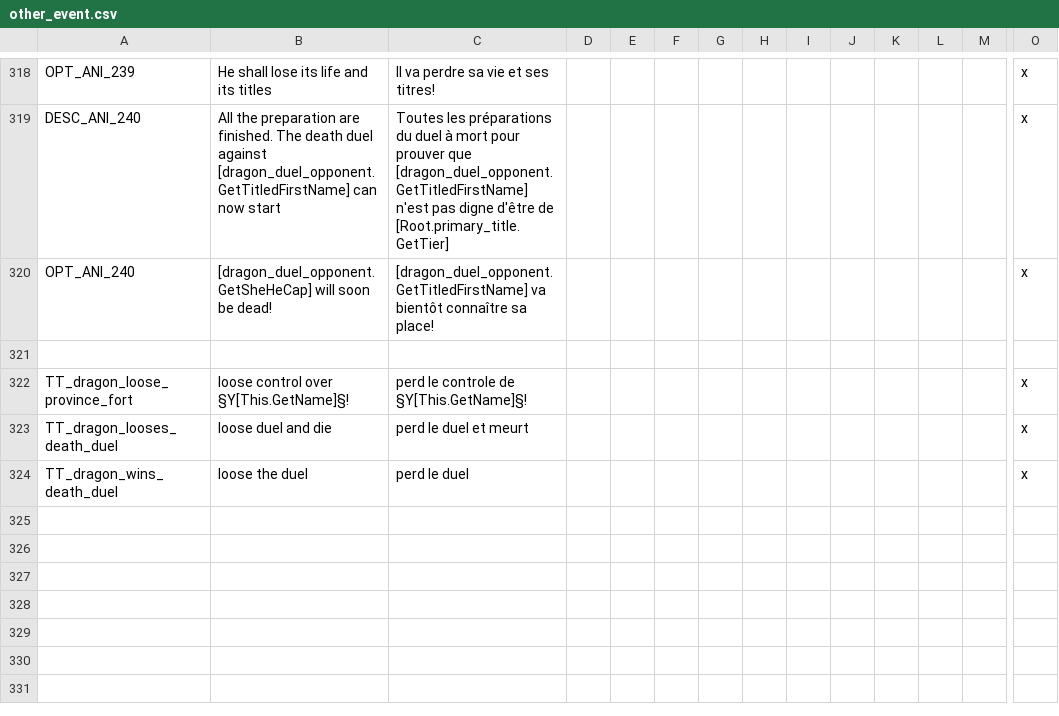
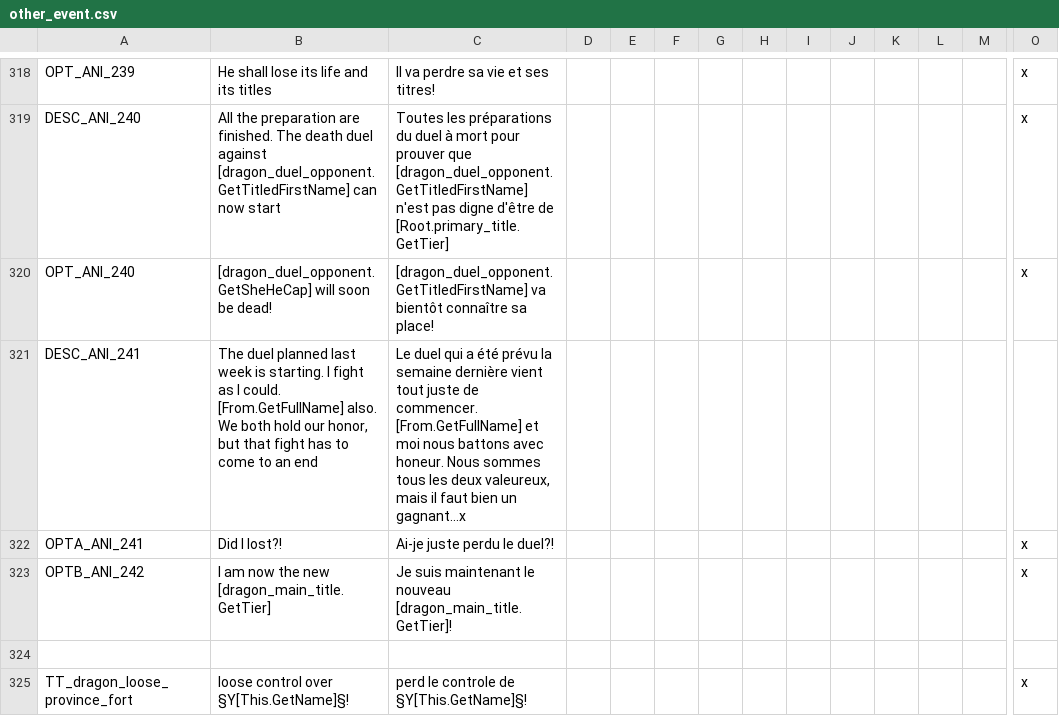
Before and after one commit to asmuro1/animals-plus, a CSV file: animals_update/localisation/other_event.csv, drawn as a sheet; only a part is shown, gaps mark what is left out; the shorter side is filled out with more unchanged rows; rows hold the shown columns only; the diff names each change by its address in the sheet, - before the commit and + after, or states it on an @@ line.

Commit message:
gov_6.4 - duel choice - ending event

```diff
--- a/animals_update/localisation/other_event.csv
+++ b/animals_update/localisation/other_event.csv
+row 321: DESC_ANI_241 | The duel planned last week is starting. I fight as I could. [From.GetFullName] also. We both hold our honor, but that fight has to come to an end | Le duel qui a été prévu la semaine dernière vient tout juste de commencer. [From.GetFullName] et moi nous battons avec honeur. Nous sommes tous les deux valeureux, mais il faut bien un gagnant...x
+row 322: OPTA_ANI_241 | Did I lost?! | Ai-je juste perdu le duel?! |  |  |  |  |  |  |  |  |  |  | x
+row 323: OPTB_ANI_242 | I am now the new [dragon_main_title.GetTier] | Je suis maintenant le nouveau [dragon_main_title.GetTier]! |  |  |  |  |  |  |  |  |  |  | x
```
Also changed, not shown: 1 other file.
